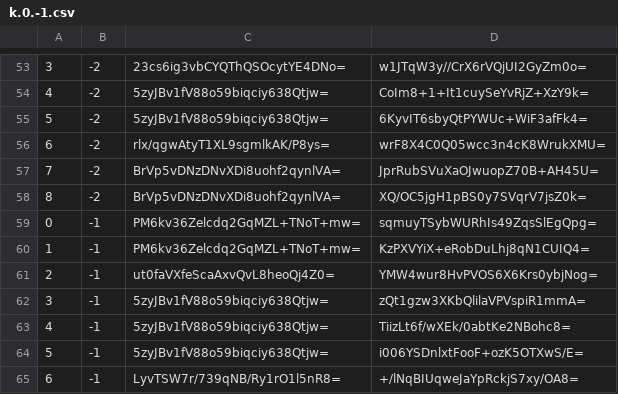
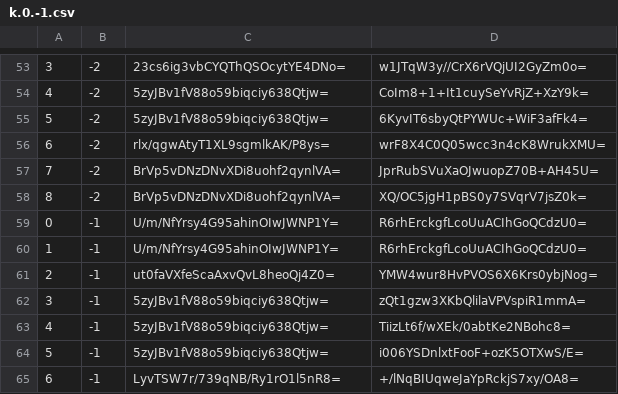
Before and after one commit to piperdeck/Fungi-Maps, a CSV file: Overworld/tiles/zoom.-1/metadata/k.0.-1.csv, drawn as a sheet; only a part is shown, gaps mark what is left out.

```diff
--- a/Overworld/tiles/zoom.-1/metadata/k.0.-1.csv
+++ b/Overworld/tiles/zoom.-1/metadata/k.0.-1.csv
@@ -58,4 +58,4 @@
 8,-2,BrVp5vDNzDNvXDi8uohf2qynlVA=,XQ/OC5jgH1pBS0y7SVqrV7jsZ0k=
-0,-1,PM6kv36Zelcdq2GqMZL+TNoT+mw=,sqmuyTSybWURhIs49ZqsSlEgQpg=
-1,-1,PM6kv36Zelcdq2GqMZL+TNoT+mw=,KzPXVYiX+eRobDuLhj8qN1CUIQ4=
+0,-1,U/m/NfYrsy4G95ahinOIwJWNP1Y=,R6rhErckgfLcoUuACIhGoQCdzU0=
+1,-1,U/m/NfYrsy4G95ahinOIwJWNP1Y=,R6rhErckgfLcoUuACIhGoQCdzU0=
 2,-1,ut0faVXfeScaAxvQvL8heoQj4Z0=,YMW4wur8HvPVOS6X6Krs0ybjNog=
```
Also changed, not shown: Overworld/tiles/zoom.-1/metadata/k.-1.-1.csv, Overworld/tiles/zoom.-1/metadata/k.0.0.csv, 20 other files.
